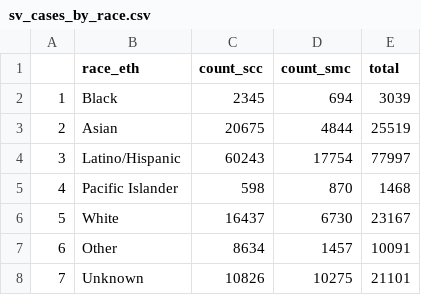
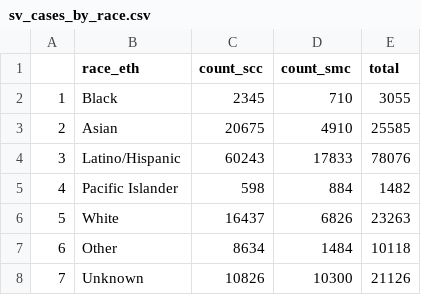
Before and after one commit to stanfordfuturebay/stanfordfuturebay.github.io, a CSV file: covid19/sv_dash_data_processing/sv_cases_by_race.csv, drawn as a sheet.

```diff
--- a/covid19/sv_dash_data_processing/sv_cases_by_race.csv
+++ b/covid19/sv_dash_data_processing/sv_cases_by_race.csv
@@ -1,8 +1,8 @@
 "","race_eth","count_scc","count_smc","total"
-"1","Black",2345,694,3039
-"2","Asian",20675,4844,25519
-"3","Latino/Hispanic",60243,17754,77997
-"4","Pacific Islander",598,870,1468
-"5","White",16437,6730,23167
-"6","Other",8634,1457,10091
-"7","Unknown",10826,10275,21101
+"1","Black",2345,710,3055
+"2","Asian",20675,4910,25585
+"3","Latino/Hispanic",60243,17833,78076
+"4","Pacific Islander",598,884,1482
+"5","White",16437,6826,23263
+"6","Other",8634,1484,10118
+"7","Unknown",10826,10300,21126
```
Also changed, not shown: covid19/sv_dash_data_processing/comparison_cases_by_date.csv, covid19/sv_dash_data_processing/sv_cases_by_age.csv, 13 other files.
